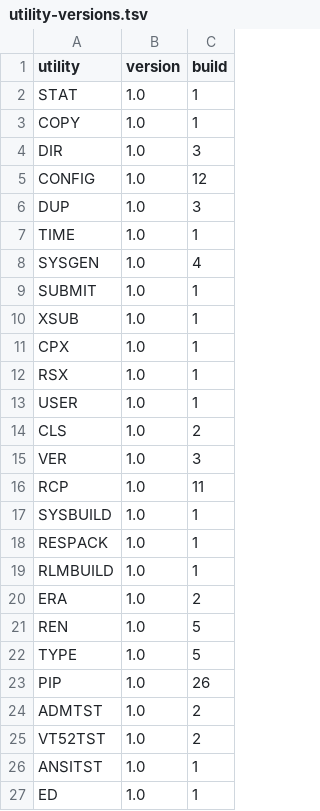
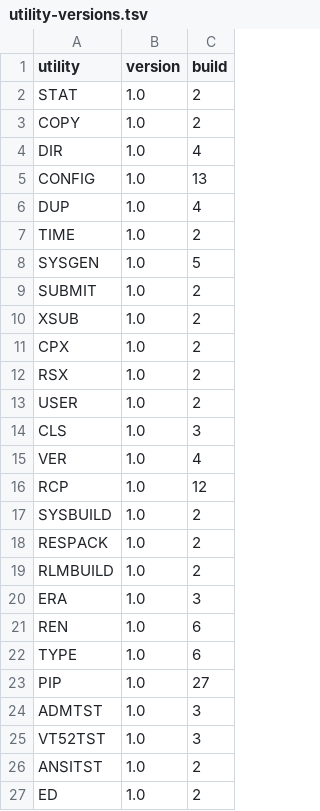
Before and after one commit to CPMArchives/BetterCPM, a TSV file: metadata/utility-versions.tsv, drawn as a sheet.

Commit message:
Reduce shared version parser stack use and extend conformance capture

```diff
--- a/metadata/utility-versions.tsv
+++ b/metadata/utility-versions.tsv
@@ -1,27 +1,27 @@
 utility	version	build
-STAT	1.0	1
-COPY	1.0	1
-DIR	1.0	3
-CONFIG	1.0	12
-DUP	1.0	3
-TIME	1.0	1
-SYSGEN	1.0	4
-SUBMIT	1.0	1
-XSUB	1.0	1
-CPX	1.0	1
-RSX	1.0	1
-USER	1.0	1
-CLS	1.0	2
-VER	1.0	3
-RCP	1.0	11
-SYSBUILD	1.0	1
-RESPACK	1.0	1
-RLMBUILD	1.0	1
-ERA	1.0	2
-REN	1.0	5
-TYPE	1.0	5
-PIP	1.0	26
-ADMTST	1.0	2
-VT52TST	1.0	2
-ANSITST	1.0	1
-ED	1.0	1
+STAT	1.0	2
+COPY	1.0	2
+DIR	1.0	4
+CONFIG	1.0	13
+DUP	1.0	4
+TIME	1.0	2
+SYSGEN	1.0	5
+SUBMIT	1.0	2
+XSUB	1.0	2
+CPX	1.0	2
+RSX	1.0	2
+USER	1.0	2
+CLS	1.0	3
+VER	1.0	4
+RCP	1.0	12
+SYSBUILD	1.0	2
+RESPACK	1.0	2
+RLMBUILD	1.0	2
+ERA	1.0	3
+REN	1.0	6
+TYPE	1.0	6
+PIP	1.0	27
+ADMTST	1.0	3
+VT52TST	1.0	3
+ANSITST	1.0	2
+ED	1.0	2
```
Also changed, not shown: 7 other files.
